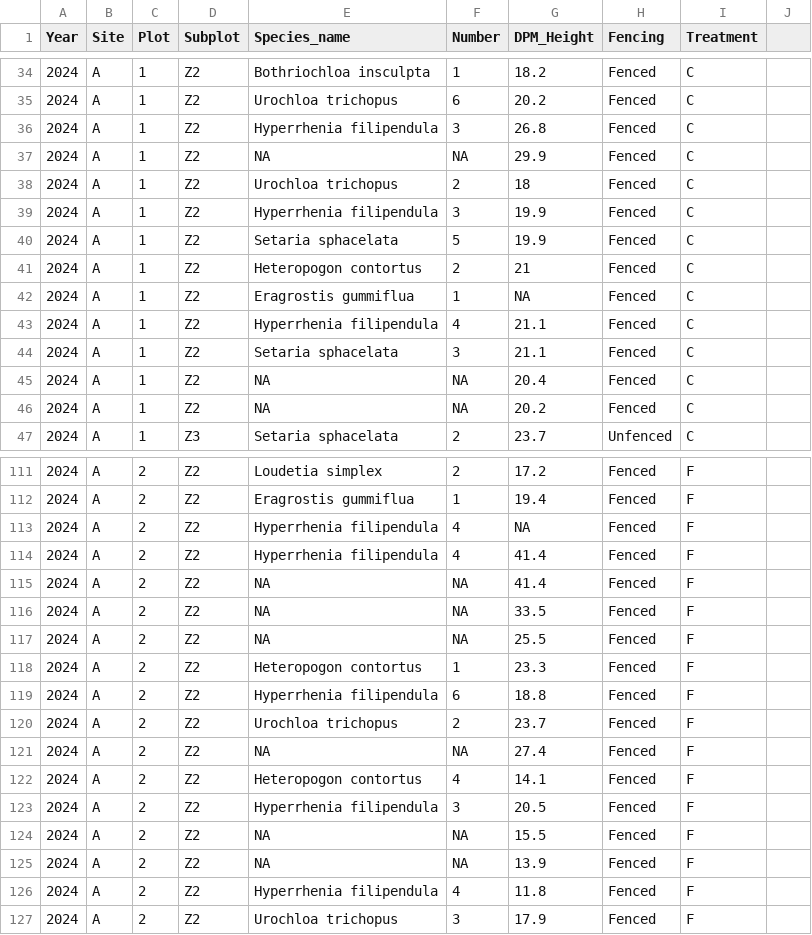
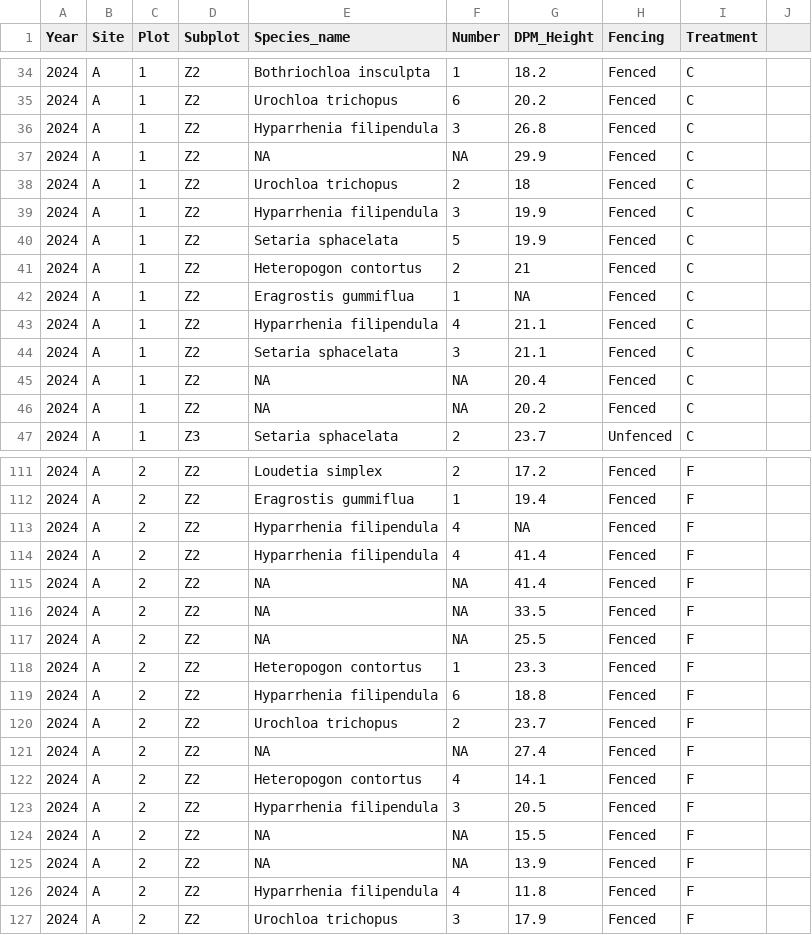
Before and after one commit to TESS-Laboratory/Gumbo_et_al_managing_bush_encroachment, a CSV file: DATA/March2026/Grasses2426Updated1.csv, drawn as a sheet; only a part is shown, gaps mark what is left out; the diff covers the shown part only.

```diff
--- a/DATA/March2026/Grasses2426Updated1.csv
+++ b/DATA/March2026/Grasses2426Updated1.csv
@@ -35,6 +35,6 @@ Year,Site,Plot,Subplot,Species_name,Number,DPM_Height,Fencing,Treatment,
 2024,A,1,Z2,Urochloa trichopus,6,20.2,Fenced,C,
-2024,A,1,Z2,Hyperrhenia filipendula,3,26.8,Fenced,C,
+2024,A,1,Z2,Hyparrhenia filipendula,3,26.8,Fenced,C,
 2024,A,1,Z2,NA,NA,29.9,Fenced,C,
 2024,A,1,Z2,Urochloa trichopus,2,18,Fenced,C,
-2024,A,1,Z2,Hyperrhenia filipendula,3,19.9,Fenced,C,
+2024,A,1,Z2,Hyparrhenia filipendula,3,19.9,Fenced,C,
 2024,A,1,Z2,Setaria sphacelata,5,19.9,Fenced,C,
@@ -42,3 +42,3 @@ Year,Site,Plot,Subplot,Species_name,Number,DPM_Height,Fencing,Treatment,
 2024,A,1,Z2,Eragrostis gummiflua,1,NA,Fenced,C,
-2024,A,1,Z2,Hyperrhenia filipendula,4,21.1,Fenced,C,
+2024,A,1,Z2,Hyparrhenia filipendula,4,21.1,Fenced,C,
 2024,A,1,Z2,Setaria sphacelata,3,21.1,Fenced,C,
@@ -112,4 +112,4 @@ Year,Site,Plot,Subplot,Species_name,Number,DPM_Height,Fencing,Treatment,
 2024,A,2,Z2,Eragrostis gummiflua,1,19.4,Fenced,F,
-2024,A,2,Z2,Hyperrhenia filipendula,4,NA,Fenced,F,
-2024,A,2,Z2,Hyperrhenia filipendula,4,41.4,Fenced,F,
+2024,A,2,Z2,Hyparrhenia filipendula,4,NA,Fenced,F,
+2024,A,2,Z2,Hyparrhenia filipendula,4,41.4,Fenced,F,
 2024,A,2,Z2,NA,NA,41.4,Fenced,F,
@@ -118,3 +118,3 @@ Year,Site,Plot,Subplot,Species_name,Number,DPM_Height,Fencing,Treatment,
 2024,A,2,Z2,Heteropogon contortus,1,23.3,Fenced,F,
-2024,A,2,Z2,Hyperrhenia filipendula,6,18.8,Fenced,F,
+2024,A,2,Z2,Hyparrhenia filipendula,6,18.8,Fenced,F,
 2024,A,2,Z2,Urochloa trichopus,2,23.7,Fenced,F,
@@ -122,6 +122,6 @@ Year,Site,Plot,Subplot,Species_name,Number,DPM_Height,Fencing,Treatment,
 2024,A,2,Z2,Heteropogon contortus,4,14.1,Fenced,F,
-2024,A,2,Z2,Hyperrhenia filipendula,3,20.5,Fenced,F,
+2024,A,2,Z2,Hyparrhenia filipendula,3,20.5,Fenced,F,
 2024,A,2,Z2,NA,NA,15.5,Fenced,F,
 2024,A,2,Z2,NA,NA,13.9,Fenced,F,
-2024,A,2,Z2,Hyperrhenia filipendula,4,11.8,Fenced,F,
+2024,A,2,Z2,Hyparrhenia filipendula,4,11.8,Fenced,F,
 2024,A,2,Z2,Urochloa trichopus,3,17.9,Fenced,F,
```
Also changed, not shown: 41 edited cells elsewhere in this file, 21 other files.
